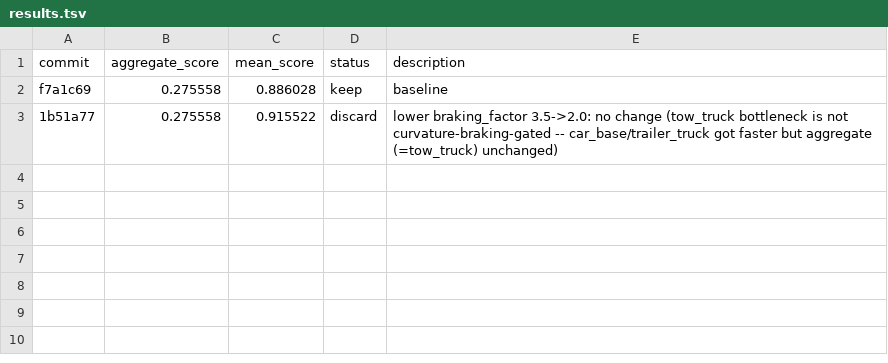
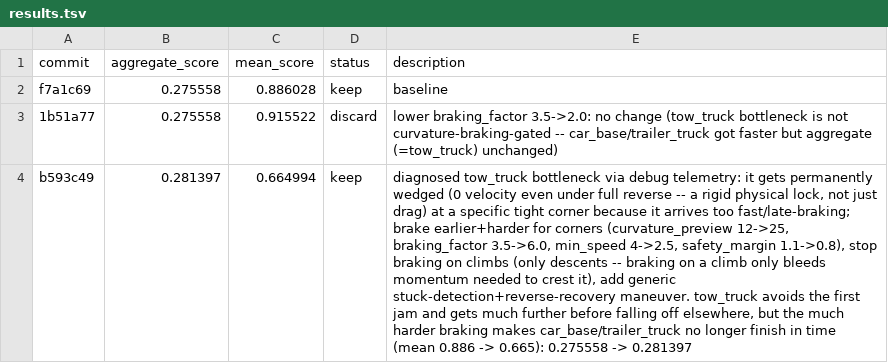
Before and after one commit to ArnaudGardille/driving-policy-autosearch, a TSV file: results.tsv, drawn as a sheet; the diff names each change by its address in the sheet, - before the commit and + after, or states it on an @@ line.

Commit message:
log: keep - aggregate_score 0.281397 (was 0.275558)

```diff
--- a/results.tsv
+++ b/results.tsv
+row 4: b593c49 | 0.281397 | 0.664994 | keep | diagnosed tow_truck bottleneck via debug telemetry: it gets permanently wedged (0 velocity even under full reverse -- a rigid physical lock, not just drag) at a specific tight corner because it arrives too fast/late-braking; brake earlier+harder for corners (curvature_preview 12->25, braking_factor 3.5->6.0, min_speed 4->2.5, safety_margin 1.1->0.8), stop braking on climbs (only descents -- braking on a climb only bleeds momentum needed to crest it), add generic stuck-detection+reverse-recovery maneuver. tow_truck avoids the first jam and gets much further before falling off elsewhere, but the much harder braking makes car_base/trailer_truck no longer finish in time (mean 0.886 -> 0.665): 0.275558 -> 0.281397
```
